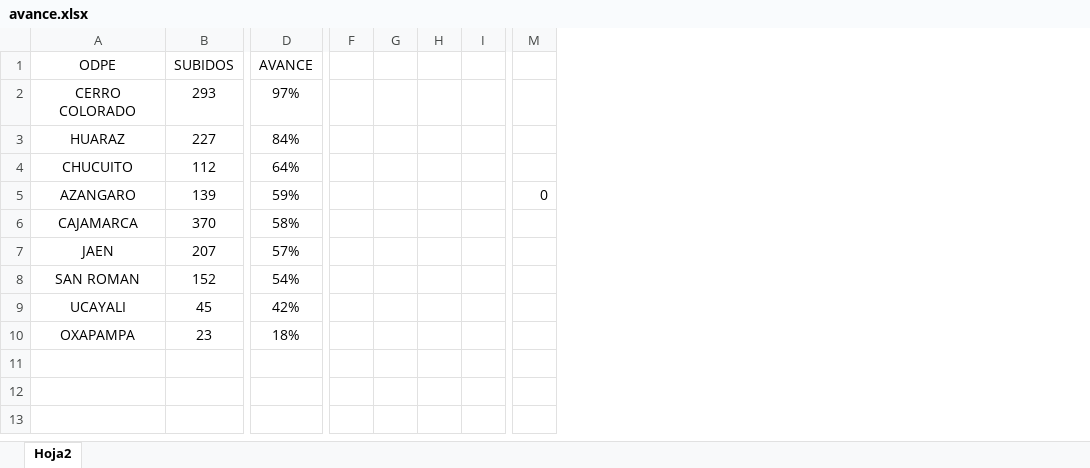
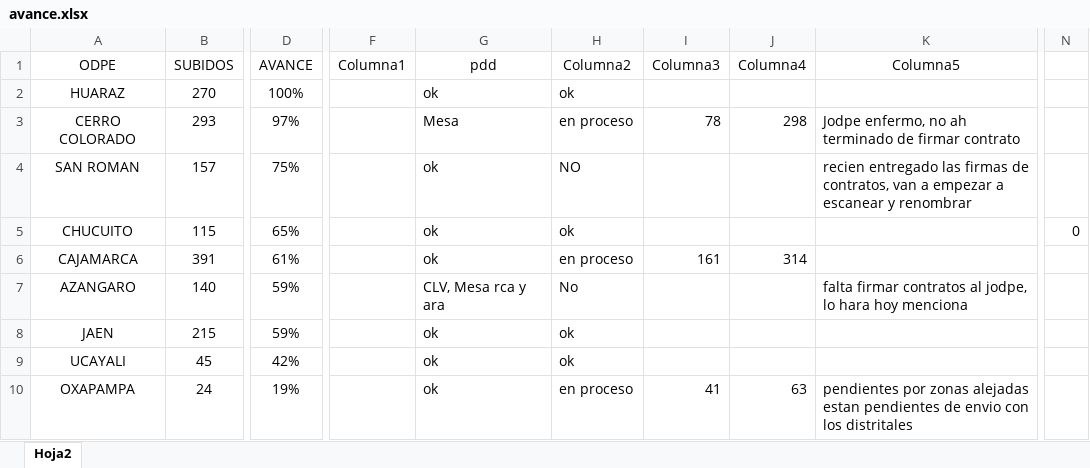
Before and after one commit to aoscar94321/ODPE, an Excel workbook: avance.xlsx, sheet Hoja2, drawn as a sheet; only a part is shown, gaps mark what is left out; values as stored, in another font and other column widths than the file's, no borders; table styles not drawn; removed rows and columns are numbered as before the commit, all else as after; rows hold the shown columns only; the diff covers the shown part only; the diff names each change by its address in the sheet, - before the commit and + after, or states it on an @@ line.

Commit message:
Add files via upload

```diff
--- a/avance.xlsx (sheet Hoja2)
+++ b/avance.xlsx (sheet Hoja2)
-column F, empty
-column G, empty
-column H, empty
-column I, empty
+column F (Columna1), empty
+column G (pdd), row 3: Mesa; row 5: ok; rows 7-10: CLV, Mesa rca y ara | ok | ok | ok
+column H (Columna2), row 3: en proceso; row 5: ok; rows 7-10: No | ok | ok | en proceso
+column I (Columna3), row 3: 78; row 10: 41
+column J (Columna4), row 3: 298; row 10: 63
+column K (Columna5), row 3: Jodpe enfermo, no ah terminado de firmar contrato; rows 7-10: falta firmar contratos al jodpe, lo hara hoy menciona |  |  | pendientes por zonas alejadas estan pendientes de envio con los distritales
+row 2: HUARAZ | 270 | 100% |  | ok | ok
-row 3: HUARAZ | 227 | 84%
+row 4: SAN ROMAN | 157 | 75% |  | ok | NO |  |  | recien entregado las firmas de contratos, van a empezar a escanear y renombrar
-B5 (SUBIDOS): 112
+B5 (SUBIDOS): 115
-D5 (AVANCE): 64%
+D5 (AVANCE): 65%
-N5: (empty)
+N5: 0
+row 6: CAJAMARCA | 391 | 61% |  | ok | en proceso | 161 | 314
-B7 (SUBIDOS): 139
+B7 (SUBIDOS): 140
-N7: 0
+N7: (empty)
-row 6: CAJAMARCA | 370 | 58%
-B8 (SUBIDOS): 207
+B8 (SUBIDOS): 215
-D8 (AVANCE): 57%
+D8 (AVANCE): 59%
-row 8: SAN ROMAN | 152 | 54%
-B10 (SUBIDOS): 23
+B10 (SUBIDOS): 24
-D10 (AVANCE): 18%
+D10 (AVANCE): 19%
```
Also changed, not shown: 1 removed column elsewhere in this sheet, formulas that keep their value.
